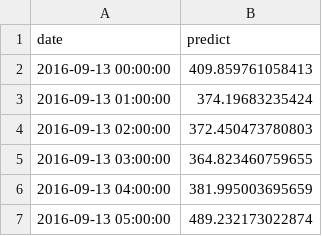
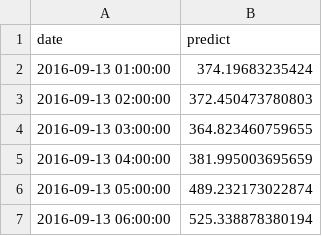
Before and after one commit to akhajavi/Data-Challenge-JDS-2018, a CSV file: datasets/storm.csv, drawn as a sheet; only a part is shown; the shorter side is filled out with more unchanged rows.

Commit message:
update with the right first prediction date & time

```diff
--- a/datasets/storm.csv
+++ b/datasets/storm.csv
@@ -1,3 +1,2 @@
 "date","predict"
-2016-09-13 00:00:00,409.859761058413
 2016-09-13 01:00:00,374.19683235424
```
Also changed, not shown: datasets/storm_ts.csv, 4 other files.
